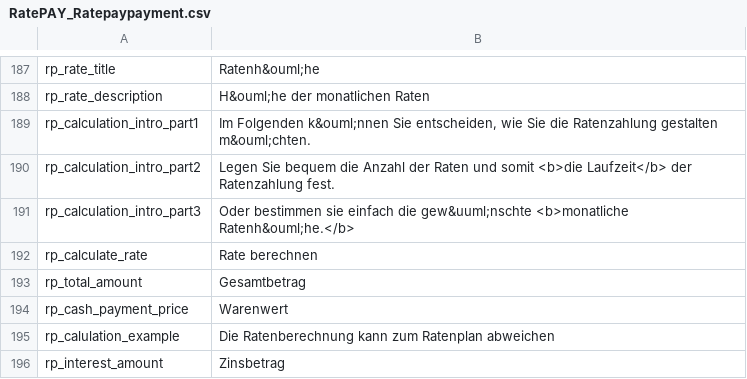
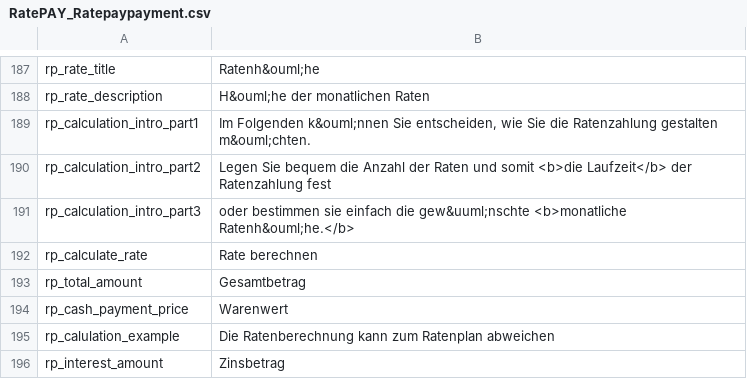
Before and after one commit to ratepay/magento1.7-module, a CSV file: app/locale/en_GB/RatePAY_Ratepaypayment.csv, drawn as a sheet; only a part is shown, gaps mark what is left out.

```diff
--- a/app/locale/en_GB/RatePAY_Ratepaypayment.csv
+++ b/app/locale/en_GB/RatePAY_Ratepaypayment.csv
@@ -189,4 +189,4 @@
 "rp_calculation_intro_part1", "Im Folgenden k&ouml;nnen Sie entscheiden, wie Sie die Ratenzahlung gestalten m&ouml;chten. "
-"rp_calculation_intro_part2", "Legen Sie bequem die Anzahl der Raten und somit <b>die Laufzeit</b> der Ratenzahlung fest. "
-"rp_calculation_intro_part3", "Oder bestimmen sie einfach die gew&uuml;nschte <b>monatliche Ratenh&ouml;he.</b>"
+"rp_calculation_intro_part2","Legen Sie bequem die Anzahl der Raten und somit <b>die Laufzeit</b> der Ratenzahlung fest "
+"rp_calculation_intro_part3","oder bestimmen sie einfach die gew&uuml;nschte <b>monatliche Ratenh&ouml;he.</b>"
 "rp_calculate_rate", "Rate berechnen"
```
Also changed, not shown: app/locale/de_DE/RatePAY_Ratepaypayment.csv, app/locale/en_US/RatePAY_Ratepaypayment.csv, 2 other files.
